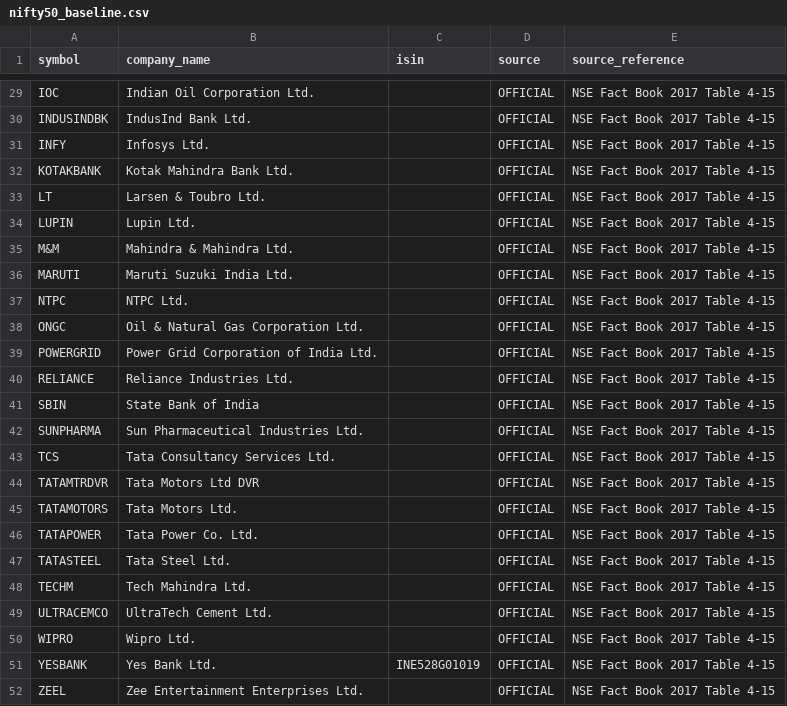
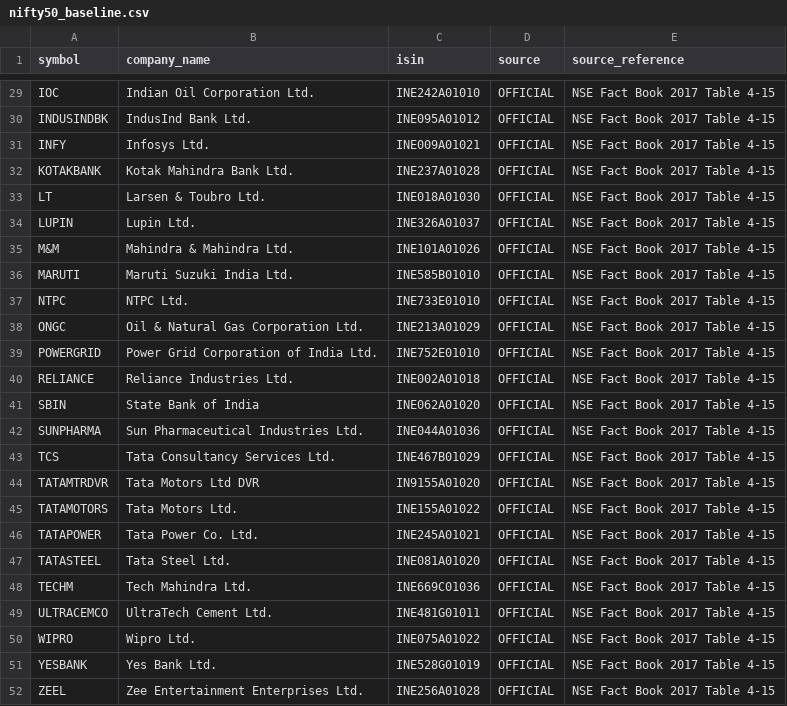
Before and after one commit to whyforyou118-sudo/trading, a CSV file: trading/quantitative-trading/data/reference/nifty50_baseline.csv, drawn as a sheet; only a part is shown, gaps mark what is left out; the diff covers the shown part only; the diff names each change by its address in the sheet, - before the commit and + after, or states it on an @@ line.

```diff
--- a/trading/quantitative-trading/data/reference/nifty50_baseline.csv
+++ b/trading/quantitative-trading/data/reference/nifty50_baseline.csv
-C29 (isin): (empty)
+C29 (isin): INE242A01010
-C30 (isin): (empty)
+C30 (isin): INE095A01012
-C31 (isin): (empty)
+C31 (isin): INE009A01021
-C32 (isin): (empty)
+C32 (isin): INE237A01028
-C33 (isin): (empty)
+C33 (isin): INE018A01030
-C34 (isin): (empty)
+C34 (isin): INE326A01037
-C35 (isin): (empty)
+C35 (isin): INE101A01026
-C36 (isin): (empty)
+C36 (isin): INE585B01010
-C37 (isin): (empty)
+C37 (isin): INE733E01010
-C38 (isin): (empty)
+C38 (isin): INE213A01029
-C39 (isin): (empty)
+C39 (isin): INE752E01010
-C40 (isin): (empty)
+C40 (isin): INE002A01018
-C41 (isin): (empty)
+C41 (isin): INE062A01020
-C42 (isin): (empty)
+C42 (isin): INE044A01036
-C43 (isin): (empty)
+C43 (isin): INE467B01029
-C44 (isin): (empty)
+C44 (isin): IN9155A01020
-C45 (isin): (empty)
+C45 (isin): INE155A01022
-C46 (isin): (empty)
+C46 (isin): INE245A01021
-C47 (isin): (empty)
+C47 (isin): INE081A01020
-C48 (isin): (empty)
+C48 (isin): INE669C01036
-C49 (isin): (empty)
+C49 (isin): INE481G01011
-C50 (isin): (empty)
+C50 (isin): INE075A01022
-C52 (isin): (empty)
+C52 (isin): INE256A01028
```
Also changed, not shown: 27 edited cells elsewhere in this file.
